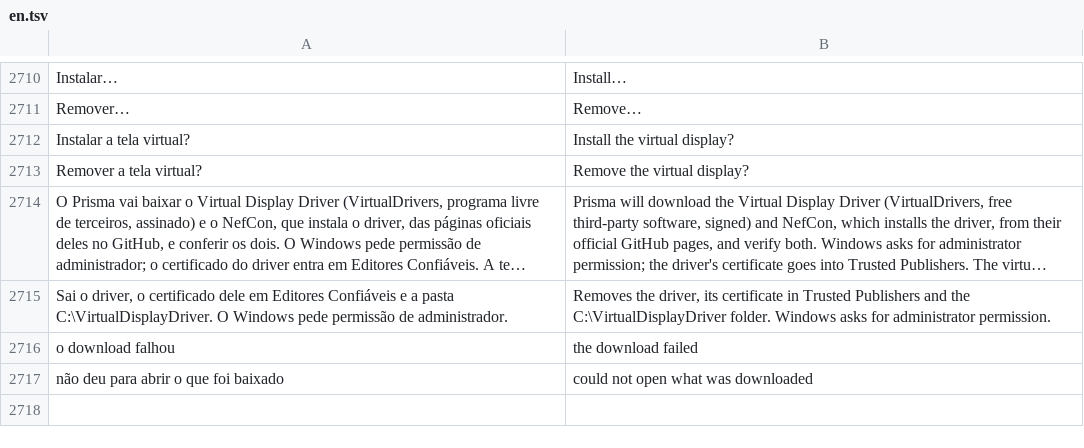
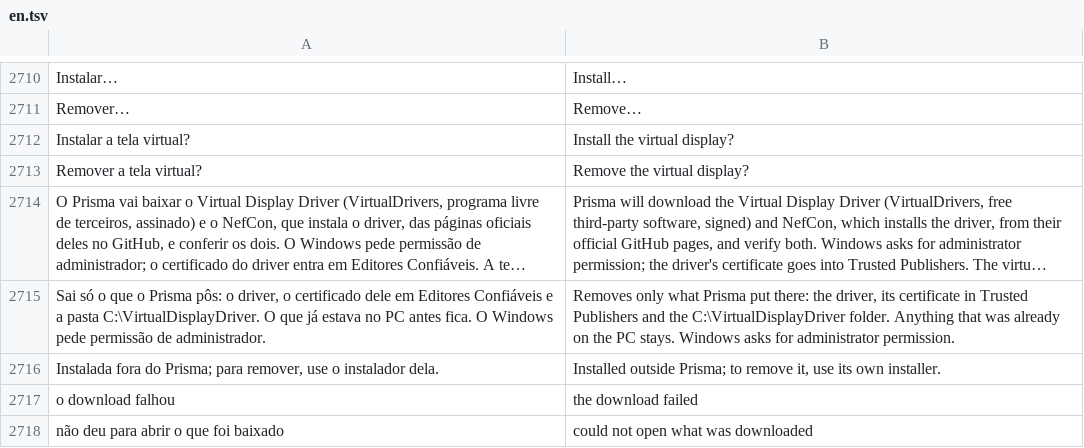
Before and after one commit to maliquem/Prisma, a TSV file: res/en.tsv, drawn as a sheet; only a part is shown, gaps mark what is left out; long unchanged cells end in …; the diff names each change by its address in the sheet, - before the commit and + after, or states it on an @@ line.

```diff
--- a/res/en.tsv
+++ b/res/en.tsv
-A2715: Sai o driver, o certificado dele em Editores Confiáveis e a pasta C:\VirtualDisplayDriver. O Windows…
+A2715: Sai só o que o Prisma pôs: o driver, o certificado dele em Editores Confiáveis e a pasta C:\VirtualDisplayDriver. O que já estava no PC antes fica. O Windows…
-B2715: Removes the driver, its certificate in Trusted Publishers and the C:\VirtualDisplayDriver folder. Windows asks…
+B2715: Removes only what Prisma put there: the driver, its certificate in Trusted Publishers and the C:\VirtualDisplayDriver folder. Anything that was already on the PC stays. Windows asks…
+row 2716: Instalada fora do Prisma; para remover, use o instalador dela. | Installed outside Prisma; to remove it, use its own installer.
```
Also changed, not shown: res/es.tsv, res/ru.tsv, 11 other files.
